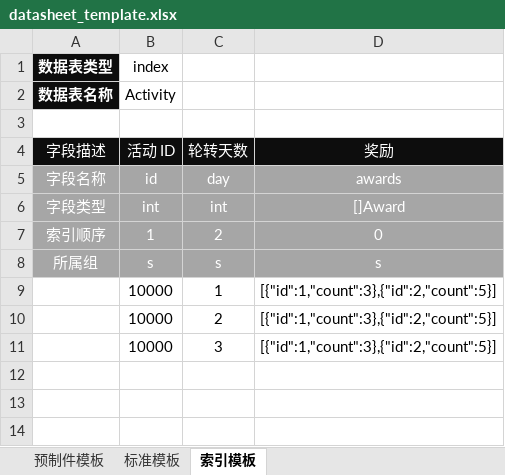
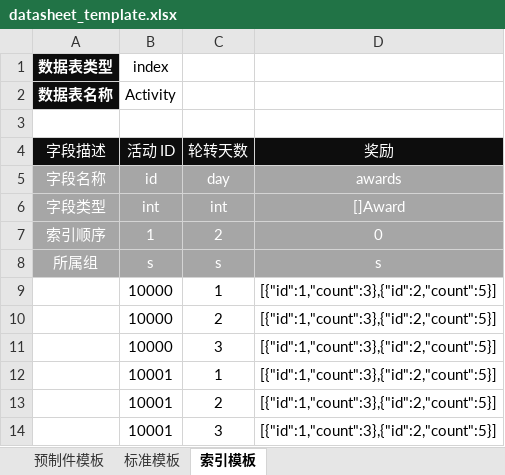
Before and after one commit to kercylan98/minotaur, an Excel workbook: engine/datasheet/datasheet_template.xlsx, sheet 索引模板, drawn as a sheet; values as stored, in another font and other column widths than the file's, no borders; the diff names each change by its address in the sheet, - before the commit and + after, or states it on an @@ line.

Commit message:
feat(datasheet): 添加数据表导出功能
- 新增 JSON导出功能，支持全量导出和分表导出
- 增加 Lua 数据解析器，支持复杂数据结构
- 优化数据表加载逻辑，支持多层级索引
- 新增大整数和大浮点数类型，用于处理高精度数值

```diff
--- a/engine/datasheet/datasheet_template.xlsx (sheet 索引模板)
+++ b/engine/datasheet/datasheet_template.xlsx (sheet 索引模板)
+row 12:  | 10001 | 1 | [{"id":1,"count":3},{"id":2,"count":5}]
+row 13:  | 10001 | 2 | [{"id":1,"count":3},{"id":2,"count":5}]
+row 14:  | 10001 | 3 | [{"id":1,"count":3},{"id":2,"count":5}]
```
Also changed, not shown: sheet 标准模板, 16 other files.
